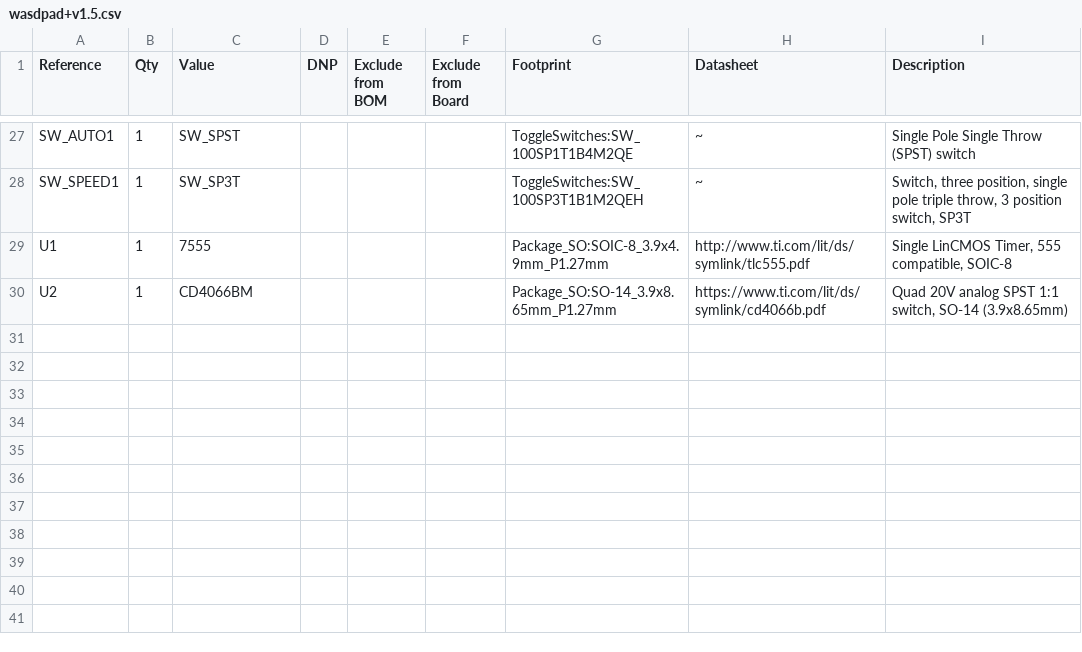
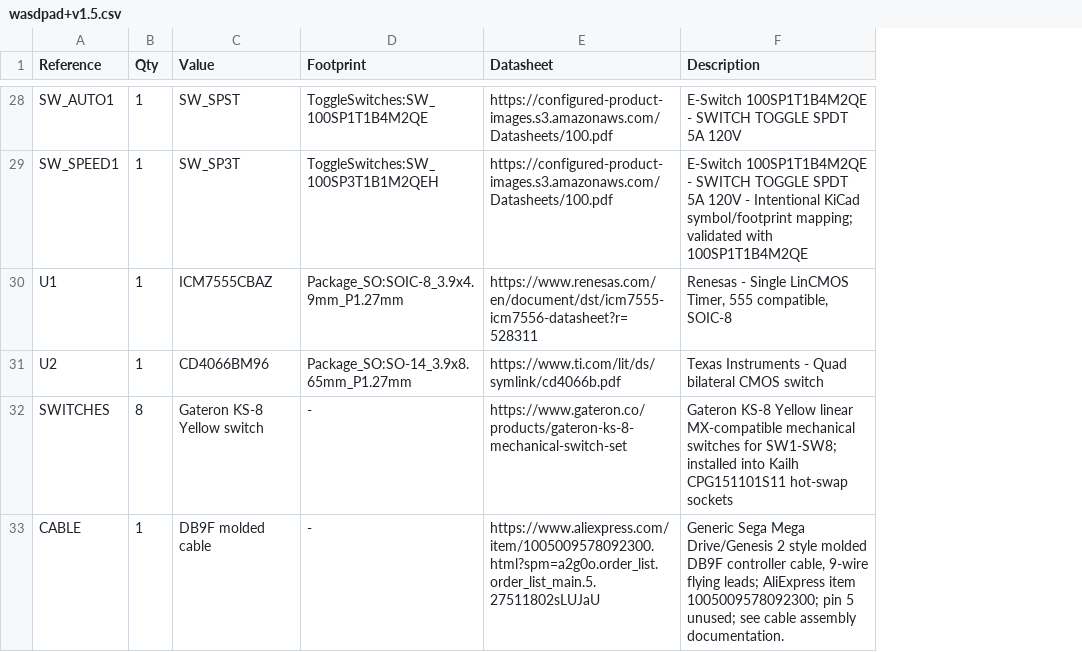
Before and after one commit to StingerHU/WASDPad, a CSV file: hardware/rev1.5/bom/wasdpad+v1.5.csv, drawn as a sheet; only a part is shown, gaps mark what is left out; removed rows and columns are numbered as before the commit, all else as after; the diff covers the shown part only; the diff names each change by its address in the sheet, - before the commit and + after, or states it on an @@ line.

Commit message:
Update wasdpad+v1.5.3.csv
Validated and finalized BOM for WASDPad+ Rev. 1.5

```diff
--- a/hardware/rev1.5/bom/wasdpad+v1.5.csv
+++ b/hardware/rev1.5/bom/wasdpad+v1.5.csv
-column D (DNP), empty
-column E (Exclude from BOM), empty
-column F (Exclude from Board), empty
-E28:E29 (Datasheet): ~
+E28:E29 (Datasheet): https://configured-product-images.s3.amazonaws.com/Datasheets/100.pdf
-F28 (Description): Single Pole Single Throw (SPST) switch
+F28 (Description): E-Switch 100SP1T1B4M2QE - SWITCH TOGGLE SPDT 5A 120V
-F29 (Description): Switch, three position, single pole triple throw, 3 position switch, SP3T
+F29 (Description): E-Switch 100SP1T1B4M2QE - SWITCH TOGGLE SPDT 5A 120V - Intentional KiCad symbol/footprint mapping; validated with 100SP1T1B4M2QE
-C30 (Value): 7555
+C30 (Value): ICM7555CBAZ
-E30 (Datasheet): http://www.ti.com/lit/ds/symlink/tlc555.pdf
+E30 (Datasheet): https://www.renesas.com/en/document/dst/icm7555-icm7556-datasheet?r=528311
-F30 (Description): Single LinCMOS…
+F30 (Description): Renesas - Single LinCMOS…
-C31 (Value): CD4066BM
+C31 (Value): CD4066BM96
-F31 (Description): Quad 20V analog SPST 1:1 switch, SO-14 (3.9x8.65mm)
+F31 (Description): Texas Instruments - Quad bilateral CMOS switch
+row 32: SWITCHES | 8 | Gateron KS-8 Yellow switch | - | https://www.gateron.co/products/gateron-ks-8-mechanical-switch-set | Gateron KS-8 Yellow linear MX-compatible mechanical switches for SW1-SW8; installed into Kailh CPG151101S11 hot-swap sockets
+row 33: CABLE | 1 | DB9F molded cable | - | https://www.aliexpress.com/item/1005009578092300.html?spm=a2g0o.order_list.order_list_main.5.27511802sLUJaU | Generic Sega Mega Drive/Genesis 2 style molded DB9F controller cable, 9-wire flying leads; AliExpress item 1005009578092300; pin 5 unused; see cable assembly documentation.
```
Also changed, not shown: 2 added rows, 1 removed row and 46 edited cells elsewhere in this file.
